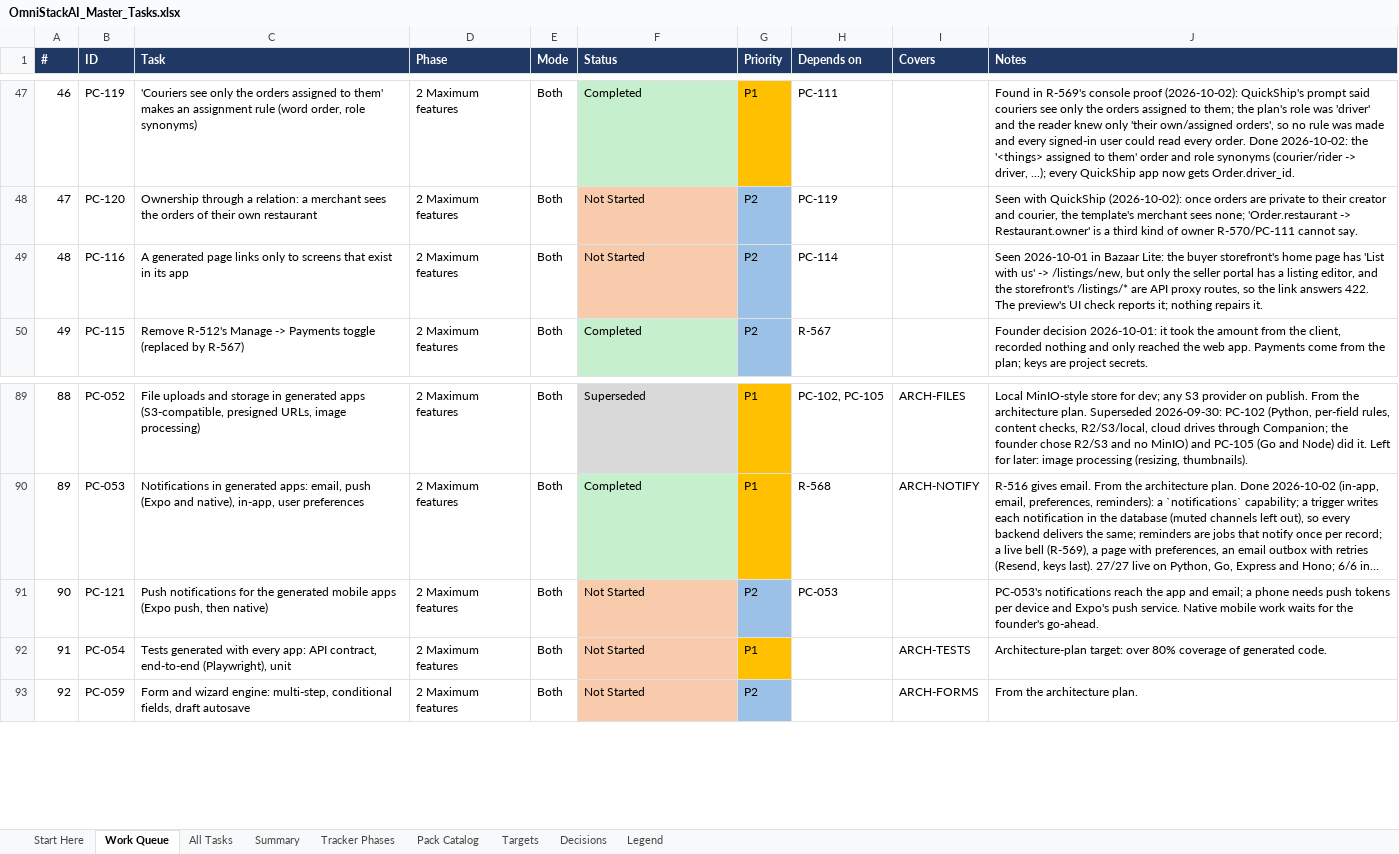
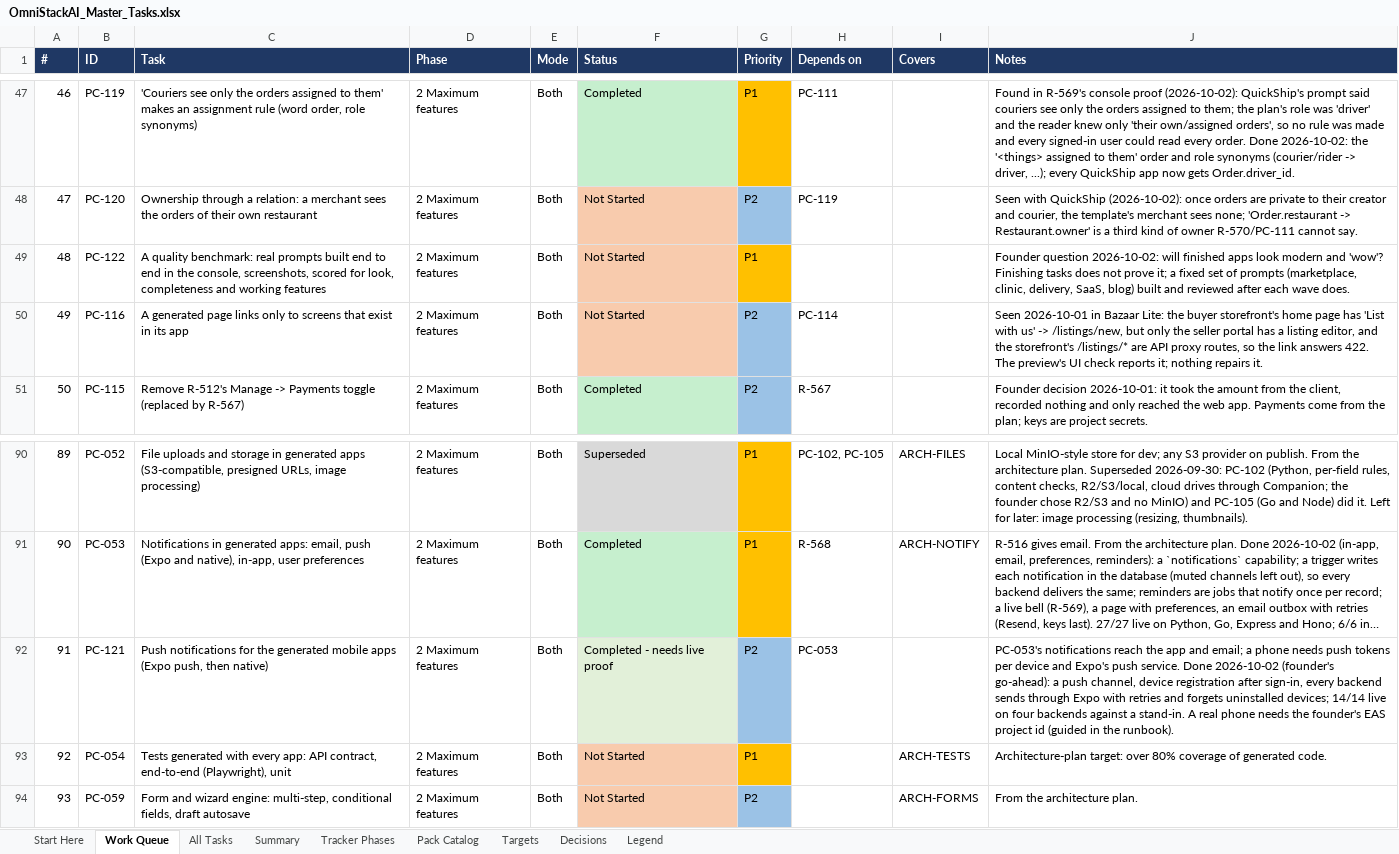
Before and after one commit to sanjeetji/OmniStackAi, an Excel workbook: R_&_D/Platform_Completion/OmniStackAI_Master_Tasks.xlsx, sheet Work Queue, drawn as a sheet; only a part is shown, gaps mark what is left out; long unchanged cells end in …; values as stored, in another font and other column widths than the file's, no borders; addresses are those after the commit; the diff names each change by its address in the sheet, - before the commit and + after, or states it on an @@ line.

```diff
--- a/R_&_D/Platform_Completion/OmniStackAI_Master_Tasks.xlsx (sheet Work Queue)
+++ b/R_&_D/Platform_Completion/OmniStackAI_Master_Tasks.xlsx (sheet Work Queue)
+row 49: 48 | PC-122 | A quality benchmark: real prompts built end to end in the console, screenshots, scored for look, completeness and working features | 2 Maximum features | Both | Not Started | P1 |  |  | Founder question 2026-10-02: will finished apps look modern and 'wow'? Finishing tasks does not prove it; a fixed set of prompts (marketplace, clinic, delivery, SaaS, blog) built and reviewed after each wave does.
@@ column A (#) renumbered from row 50 down @@
-F92 (Status): Not Started
+F92 (Status): Completed - needs live proof
-F92 fill: #F8CBAD
+F92 fill: #E2F0D9
-J92 (Notes): …push service. Native mobile work waits for the founder's go-ahead.
+J92 (Notes): …push service. Done 2026-10-02 (founder's go-ahead): a push channel, device registration after sign-in, every backend sends through Expo with retries and forgets uninstalled devices; 14/14 live on four backends against a stand-in. A real phone needs the founder's EAS project id (guided in the runbook).
```
Also changed, not shown: sheet All Tasks, sheet Summary, 18 other files.
